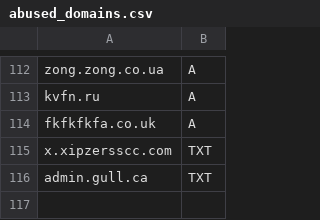
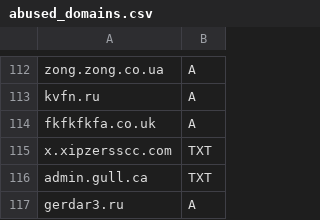
Before and after one commit to smurfmonitor/dns-iptables-rules, a CSV file: abused_domains.csv, drawn as a sheet; only a part is shown, gaps mark what is left out.

Commit message:
New domain gerdar3.ru

```diff
--- a/abused_domains.csv
+++ b/abused_domains.csv
@@ -116 +116,2 @@ x.xipzersscc.com; TXT
 admin.gull.ca; TXT
+gerdar3.ru; A
```
Also changed, not shown: 1 other file.
